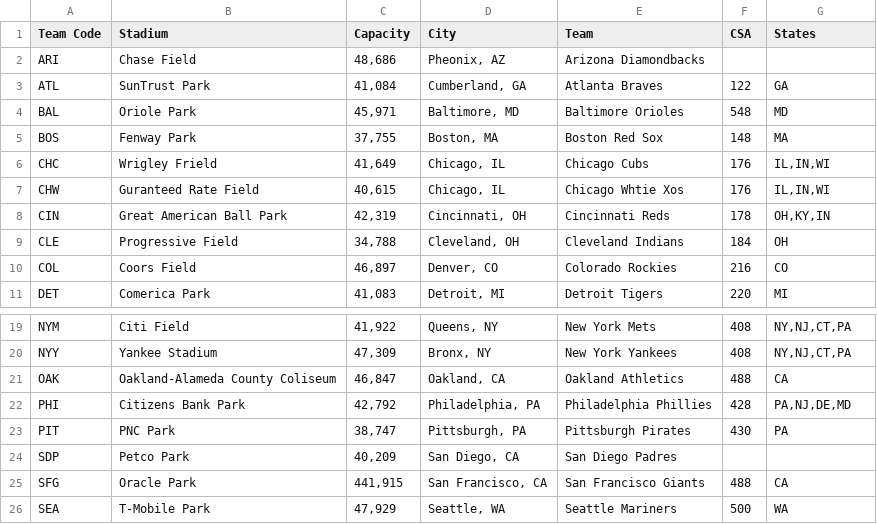
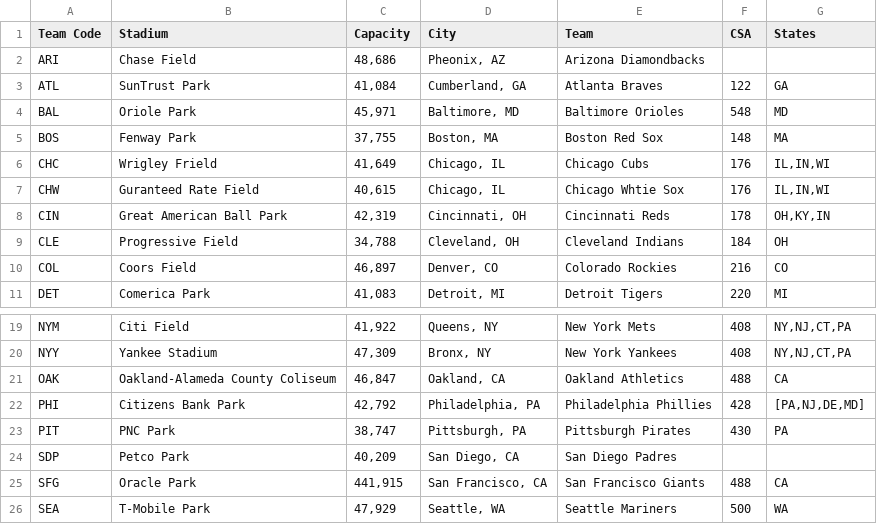
Before and after one commit to Dshashek/Red-Team-Project-1, a CSV file: Data Files/Stadium City and Capacity.csv, drawn as a sheet; only a part is shown, gaps mark what is left out.

Commit message:
finished population lookup code and added output file to Data Files as 2010 CSA Population by Team

```diff
--- a/Data Files/Stadium City and Capacity.csv
+++ b/Data Files/Stadium City and Capacity.csv
@@ -6,3 +6,3 @@ BOS,Fenway Park,"37,755","Boston, MA",Boston Red Sox,148,MA
 CHC,Wrigley Frield,"41,649","Chicago, IL",Chicago Cubs,176,"IL,IN,WI"
-CHW,Guranteed Rate Field,"40,615","Chicago, IL",Chicago Whtie Xos,176,"IL,IN,WI"
+CHW,Guranteed Rate Field,"40,615","Chicago, IL",Chicago Whtie Sox,176,"IL,IN,WI"
 CIN,Great American Ball Park,"42,319","Cincinnati, OH",Cincinnati Reds,178,"OH,KY,IN"
@@ -21,3 +21,3 @@ NYY,Yankee Stadium,"47,309","Bronx, NY",New York Yankees,408,"NY,NJ,CT,PA"
 OAK,Oakland-Alameda County Coliseum,"46,847","Oakland, CA",Oakland Athletics,488,CA
-PHI,Citizens Bank Park,"42,792","Philadelphia, PA",Philadelphia Phillies,428,"PA,NJ,DE,MD"
+PHI,Citizens Bank Park,"42,792","Philadelphia, PA",Philadelphia Phillies,428,"[PA,NJ,DE,MD]"
 PIT,PNC Park,"38,747","Pittsburgh, PA",Pittsburgh Pirates,430,PA
```
Also changed, not shown: 2 other files.
